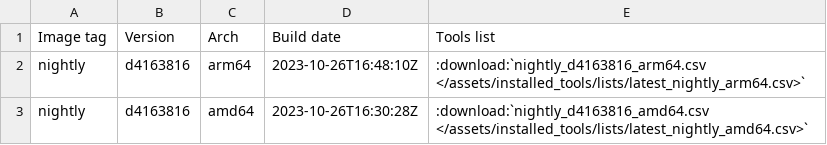
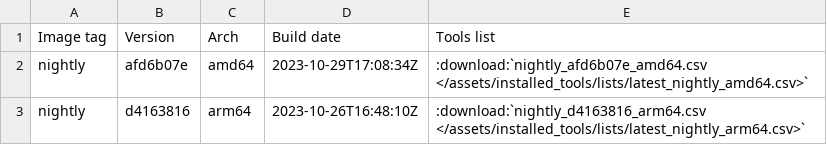
Before and after one commit to ThePorgs/Exegol-docs, a CSV file: source/assets/installed_tools/nightly.csv, drawn as a sheet.

```diff
--- a/source/assets/installed_tools/nightly.csv
+++ b/source/assets/installed_tools/nightly.csv
@@ -1,3 +1,3 @@
 Image tag,Version,Arch,Build date,Tools list
+nightly,afd6b07e,amd64,2023-10-29T17:08:34Z,:download:`nightly_afd6b07e_amd64.csv       </assets/installed_tools/lists/latest_nightly_amd64.csv>`
 nightly,d4163816,arm64,2023-10-26T16:48:10Z,:download:`nightly_d4163816_arm64.csv       </assets/installed_tools/lists/latest_nightly_arm64.csv>`
-nightly,d4163816,amd64,2023-10-26T16:30:28Z,:download:`nightly_d4163816_amd64.csv       </assets/installed_tools/lists/latest_nightly_amd64.csv>`
```
